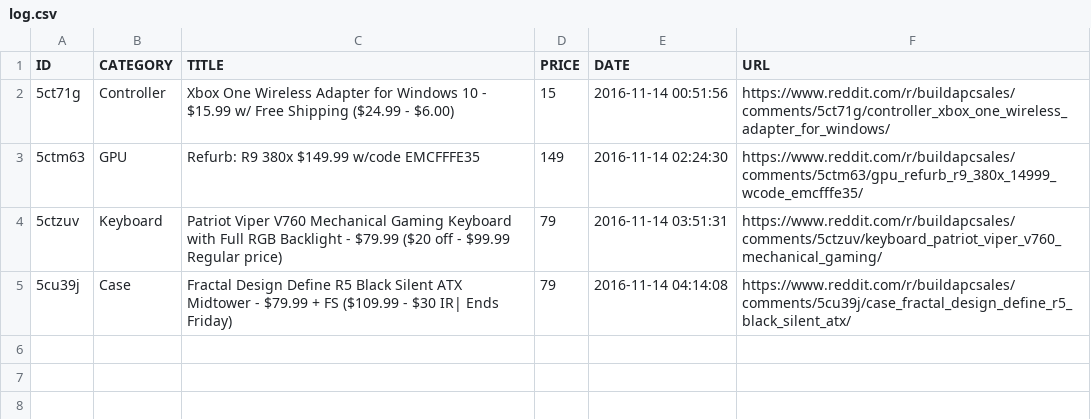
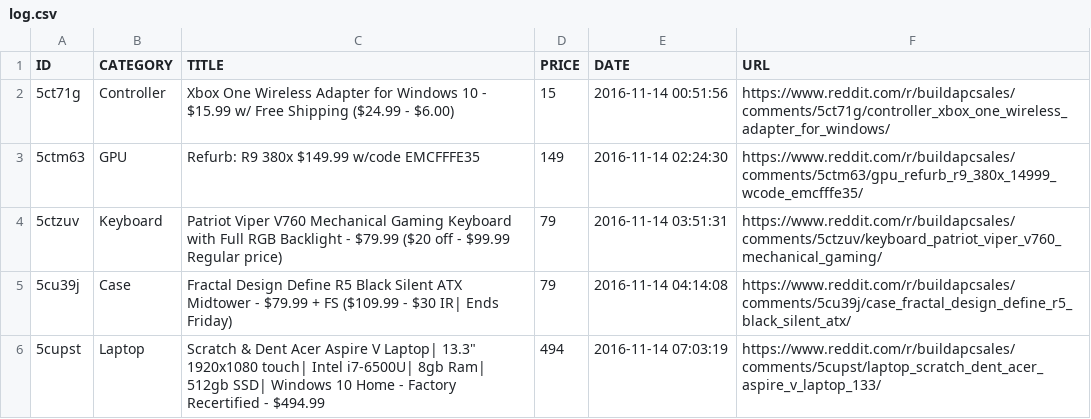
Before and after one commit to LucasChilders/bapc-log, a CSV file: log.csv, drawn as a sheet.

Commit message:
Updated Log

```diff
--- a/log.csv
+++ b/log.csv
@@ -5 +5,2 @@ ID,CATEGORY,TITLE,PRICE,DATE,URL
 5cu39j,Case,Fractal Design Define R5 Black Silent ATX Midtower - $79.99 + FS ($109.99 - $30 IR| Ends Friday),79,2016-11-14 04:14:08,https://www.reddit.com/r/buildapcsales/comments/5cu39j/case_fractal_design_define_r5_black_silent_atx/
+5cupst,Laptop,"Scratch & Dent Acer Aspire V Laptop| 13.3"" 1920x1080 touch| Intel i7-6500U| 8gb Ram| 512gb SSD| Windows 10 Home - Factory Recertified - $494.99",494,2016-11-14 07:03:19,https://www.reddit.com/r/buildapcsales/comments/5cupst/laptop_scratch_dent_acer_aspire_v_laptop_133/
```
